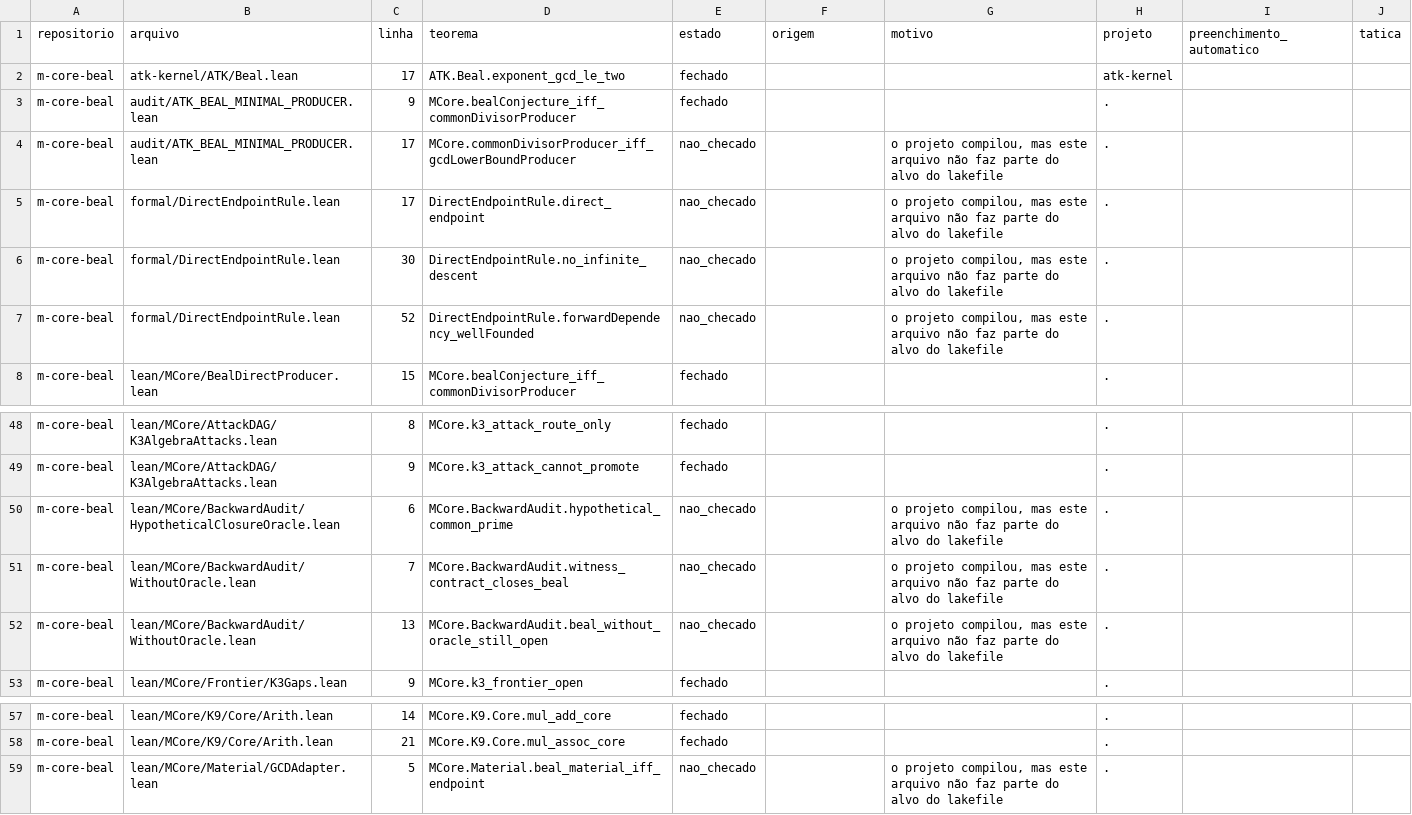
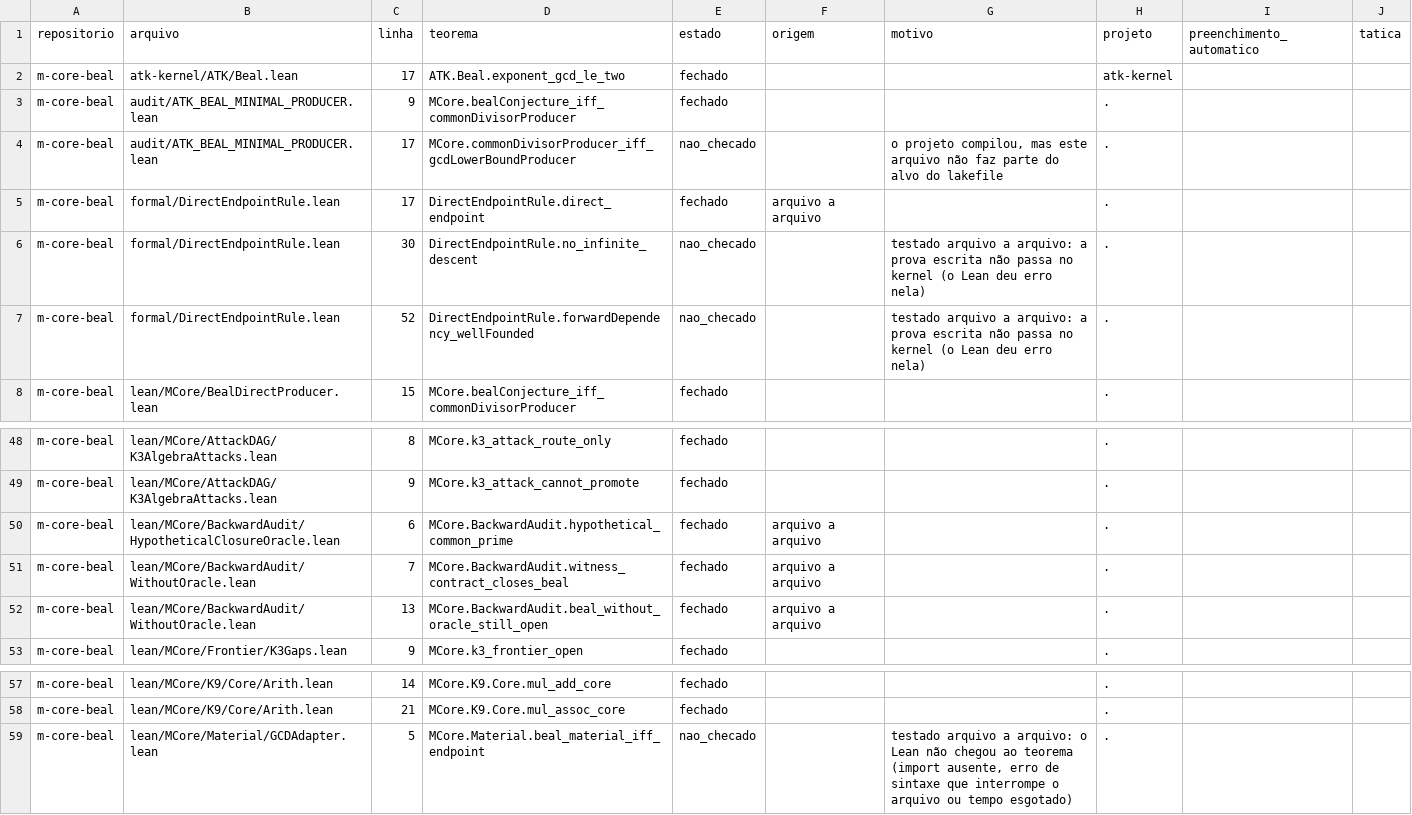
Before and after one commit to ShantiDraconis/atk-beal-public, a CSV file: mvei/TEOREMAS.csv, drawn as a sheet; only a part is shown, gaps mark what is left out.

```diff
--- a/mvei/TEOREMAS.csv
+++ b/mvei/TEOREMAS.csv
@@ -4,5 +4,5 @@ m-core-beal,audit/ATK_BEAL_MINIMAL_PRODUCER.lean,9,MCore.bealConjecture_iff_comm
 m-core-beal,audit/ATK_BEAL_MINIMAL_PRODUCER.lean,17,MCore.commonDivisorProducer_iff_gcdLowerBoundProducer,nao_checado,,"o projeto compilou, mas este arquivo não faz parte do alvo do lakefile",.,,
-m-core-beal,formal/DirectEndpointRule.lean,17,DirectEndpointRule.direct_endpoint,nao_checado,,"o projeto compilou, mas este arquivo não faz parte do alvo do lakefile",.,,
-m-core-beal,formal/DirectEndpointRule.lean,30,DirectEndpointRule.no_infinite_descent,nao_checado,,"o projeto compilou, mas este arquivo não faz parte do alvo do lakefile",.,,
-m-core-beal,formal/DirectEndpointRule.lean,52,DirectEndpointRule.forwardDependency_wellFounded,nao_checado,,"o projeto compilou, mas este arquivo não faz parte do alvo do lakefile",.,,
+m-core-beal,formal/DirectEndpointRule.lean,17,DirectEndpointRule.direct_endpoint,fechado,arquivo a arquivo,,.,,
+m-core-beal,formal/DirectEndpointRule.lean,30,DirectEndpointRule.no_infinite_descent,nao_checado,,testado arquivo a arquivo: a prova escrita não passa no kernel (o Lean deu erro nela),.,,
+m-core-beal,formal/DirectEndpointRule.lean,52,DirectEndpointRule.forwardDependency_wellFounded,nao_checado,,testado arquivo a arquivo: a prova escrita não passa no kernel (o Lean deu erro nela),.,,
 m-core-beal,lean/MCore/BealDirectProducer.lean,15,MCore.bealConjecture_iff_commonDivisorProducer,fechado,,,.,,
@@ -49,5 +49,5 @@ m-core-beal,lean/MCore/AttackDAG/K3AlgebraAttacks.lean,8,MCore.k3_attack_route_o
 m-core-beal,lean/MCore/AttackDAG/K3AlgebraAttacks.lean,9,MCore.k3_attack_cannot_promote,fechado,,,.,,
-m-core-beal,lean/MCore/BackwardAudit/HypotheticalClosureOracle.lean,6,MCore.BackwardAudit.hypothetical_common_prime,nao_checado,,"o projeto compilou, mas este arquivo não faz parte do alvo do lakefile",.,,
-m-core-beal,lean/MCore/BackwardAudit/WithoutOracle.lean,7,MCore.BackwardAudit.witness_contract_closes_beal,nao_checado,,"o projeto compilou, mas este arquivo não faz parte do alvo do lakefile",.,,
-m-core-beal,lean/MCore/BackwardAudit/WithoutOracle.lean,13,MCore.BackwardAudit.beal_without_oracle_still_open,nao_checado,,"o projeto compilou, mas este arquivo não faz parte do alvo do lakefile",.,,
+m-core-beal,lean/MCore/BackwardAudit/HypotheticalClosureOracle.lean,6,MCore.BackwardAudit.hypothetical_common_prime,fechado,arquivo a arquivo,,.,,
+m-core-beal,lean/MCore/BackwardAudit/WithoutOracle.lean,7,MCore.BackwardAudit.witness_contract_closes_beal,fechado,arquivo a arquivo,,.,,
+m-core-beal,lean/MCore/BackwardAudit/WithoutOracle.lean,13,MCore.BackwardAudit.beal_without_oracle_still_open,fechado,arquivo a arquivo,,.,,
 m-core-beal,lean/MCore/Frontier/K3Gaps.lean,9,MCore.k3_frontier_open,fechado,,,.,,
@@ -58,2 +58,2 @@ m-core-beal,lean/MCore/K9/Core/Arith.lean,14,MCore.K9.Core.mul_add_core,fechado,
 m-core-beal,lean/MCore/K9/Core/Arith.lean,21,MCore.K9.Core.mul_assoc_core,fechado,,,.,,
-m-core-beal,lean/MCore/Material/GCDAdapter.lean,5,MCore.Material.beal_material_iff_endpoint,nao_checado,,"o projeto compilou, mas este arquivo não faz parte do alvo do lakefile",.,,
+m-core-beal,lean/MCore/Material/GCDAdapter.lean,5,MCore.Material.beal_material_iff_endpoint,nao_checado,,"testado arquivo a arquivo: o Lean não chegou ao teorema (import ausente, erro de sintaxe que interrompe o arquivo ou tempo esgotado)",.,,
```
Also changed, not shown: 5 other files.
